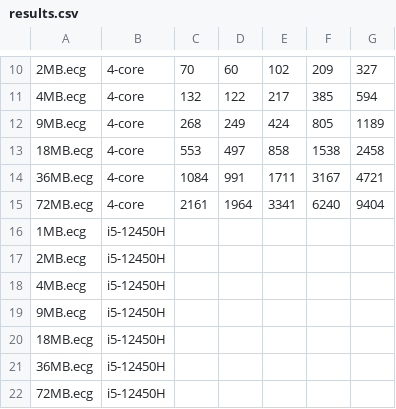
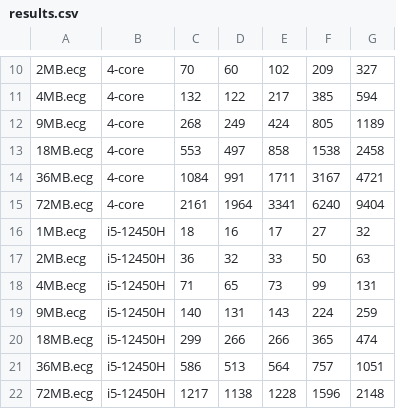
Before and after one commit to AndrejFinki/ECG_Parallel_Compression, a CSV file: results/results.csv, drawn as a sheet; only a part is shown, gaps mark what is left out; removed rows and columns are numbered as before the commit, all else as after; the diff names each change by its address in the sheet, - before the commit and + after, or states it on an @@ line.

Commit message:
Add i5-12450H results

```diff
--- a/results/results.csv
+++ b/results/results.csv
-row 16: 1MB.ecg | i5-12450H
-row 17: 2MB.ecg | i5-12450H
-row 18: 4MB.ecg | i5-12450H
-row 19: 9MB.ecg | i5-12450H
-row 20: 18MB.ecg | i5-12450H
-row 21: 36MB.ecg | i5-12450H
-row 22: 72MB.ecg | i5-12450H
+row 16: 1MB.ecg | i5-12450H | 18 | 16 | 17 | 27 | 32
+row 17: 2MB.ecg | i5-12450H | 36 | 32 | 33 | 50 | 63
+row 18: 4MB.ecg | i5-12450H | 71 | 65 | 73 | 99 | 131
+row 19: 9MB.ecg | i5-12450H | 140 | 131 | 143 | 224 | 259
+row 20: 18MB.ecg | i5-12450H | 299 | 266 | 266 | 365 | 474
+row 21: 36MB.ecg | i5-12450H | 586 | 513 | 564 | 757 | 1051
+row 22: 72MB.ecg | i5-12450H | 1217 | 1138 | 1228 | 1596 | 2148
```
